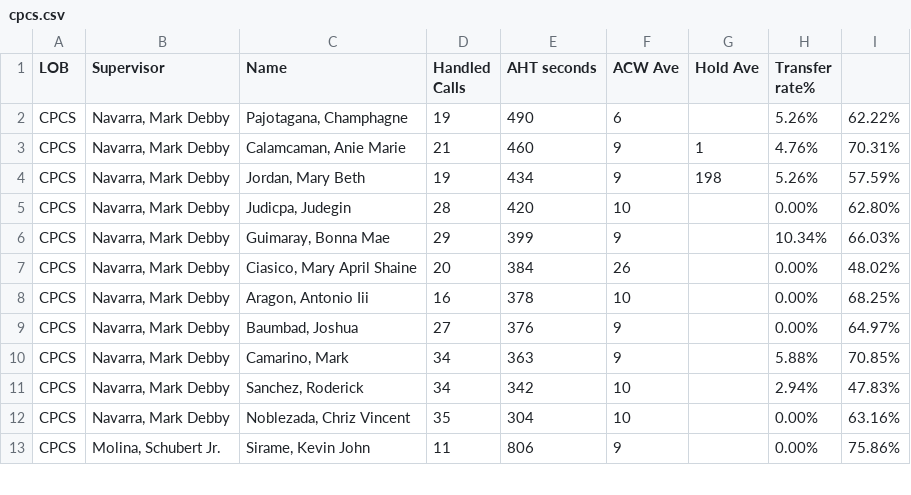
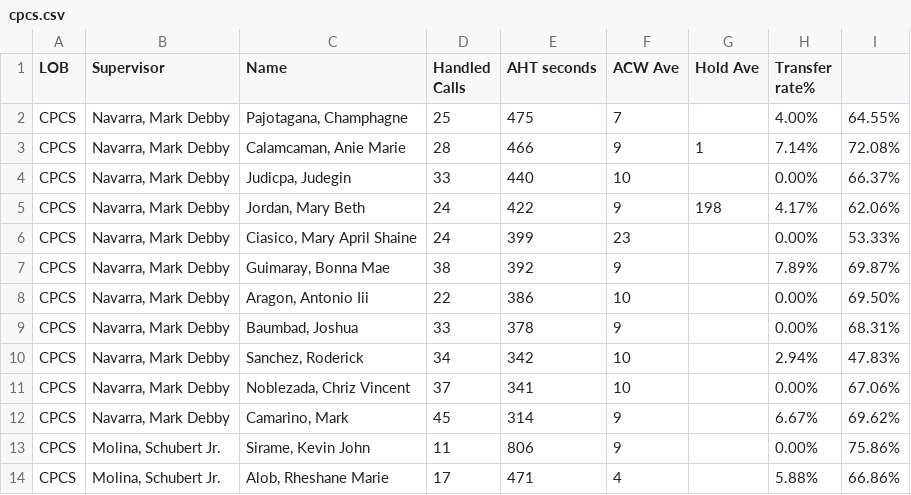
Before and after one commit to mosaicphl/CPCSAHTinterval, a CSV file: cpcs.csv, drawn as a sheet; only a part is shown; the diff covers the shown part only.

```diff
--- a/cpcs.csv
+++ b/cpcs.csv
@@ -1,13 +1,14 @@
 LOB,Supervisor,Name ,Handled Calls ,AHT seconds,ACW Ave,Hold Ave,Transfer rate%,
-CPCS,"Navarra, Mark Debby","Pajotagana, Champhagne",19,490,6,,5.26%,62.22%
-CPCS,"Navarra, Mark Debby","Calamcaman, Anie Marie",21,460,9,1,4.76%,70.31%
-CPCS,"Navarra, Mark Debby","Jordan, Mary Beth",19,434,9,198,5.26%,57.59%
-CPCS,"Navarra, Mark Debby","Judicpa, Judegin",28,420,10,,0.00%,62.80%
-CPCS,"Navarra, Mark Debby","Guimaray, Bonna Mae",29,399,9,,10.34%,66.03%
-CPCS,"Navarra, Mark Debby","Ciasico, Mary April Shaine",20,384,26,,0.00%,48.02%
-CPCS,"Navarra, Mark Debby","Aragon, Antonio Iii",16,378,10,,0.00%,68.25%
-CPCS,"Navarra, Mark Debby","Baumbad, Joshua",27,376,9,,0.00%,64.97%
-CPCS,"Navarra, Mark Debby","Camarino, Mark",34,363,9,,5.88%,70.85%
+CPCS,"Navarra, Mark Debby","Pajotagana, Champhagne",25,475,7,,4.00%,64.55%
+CPCS,"Navarra, Mark Debby","Calamcaman, Anie Marie",28,466,9,1,7.14%,72.08%
+CPCS,"Navarra, Mark Debby","Judicpa, Judegin",33,440,10,,0.00%,66.37%
+CPCS,"Navarra, Mark Debby","Jordan, Mary Beth",24,422,9,198,4.17%,62.06%
+CPCS,"Navarra, Mark Debby","Ciasico, Mary April Shaine",24,399,23,,0.00%,53.33%
+CPCS,"Navarra, Mark Debby","Guimaray, Bonna Mae",38,392,9,,7.89%,69.87%
+CPCS,"Navarra, Mark Debby","Aragon, Antonio Iii",22,386,10,,0.00%,69.50%
+CPCS,"Navarra, Mark Debby","Baumbad, Joshua",33,378,9,,0.00%,68.31%
 CPCS,"Navarra, Mark Debby","Sanchez, Roderick",34,342,10,,2.94%,47.83%
-CPCS,"Navarra, Mark Debby","Noblezada, Chriz Vincent",35,304,10,,0.00%,63.16%
+CPCS,"Navarra, Mark Debby","Noblezada, Chriz Vincent",37,341,10,,0.00%,67.06%
+CPCS,"Navarra, Mark Debby","Camarino, Mark",45,314,9,,6.67%,69.62%
 CPCS,"Molina, Schubert Jr.","Sirame, Kevin John",11,806,9,,0.00%,75.86%
+CPCS,"Molina, Schubert Jr.","Alob, Rheshane Marie",17,471,4,,5.88%,66.86%
```
Also changed, not shown: 1 added row, 2 removed rows and 7 edited cells elsewhere in this file, cpcsAHT.csv.
